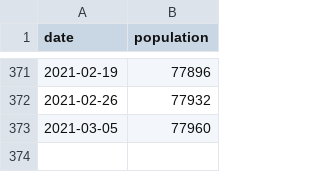
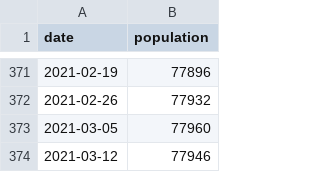
Before and after one commit to Prison-Reform-Trust/Prison-population, a CSV file: Data/prison_population.csv, drawn as a sheet; only a part is shown, gaps mark what is left out.

Commit message:
Weekly update
New data and charts for the week.

```diff
--- a/Data/prison_population.csv
+++ b/Data/prison_population.csv
@@ -373 +373,2 @@ date,population
 2021-03-05,77960
+2021-03-12,77946
```
Also changed, not shown: Data/HDC.csv, Data/female_population.csv, 3 other files.
